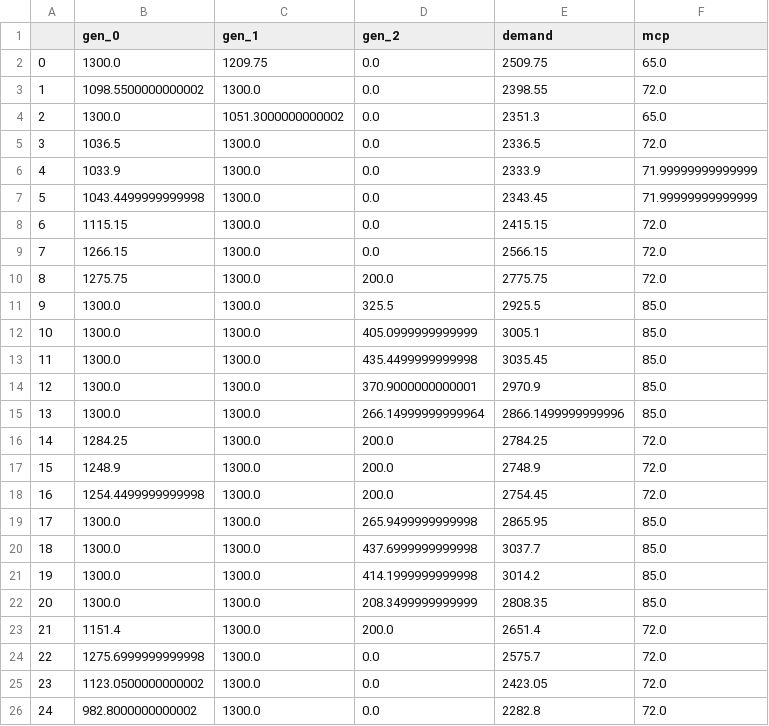
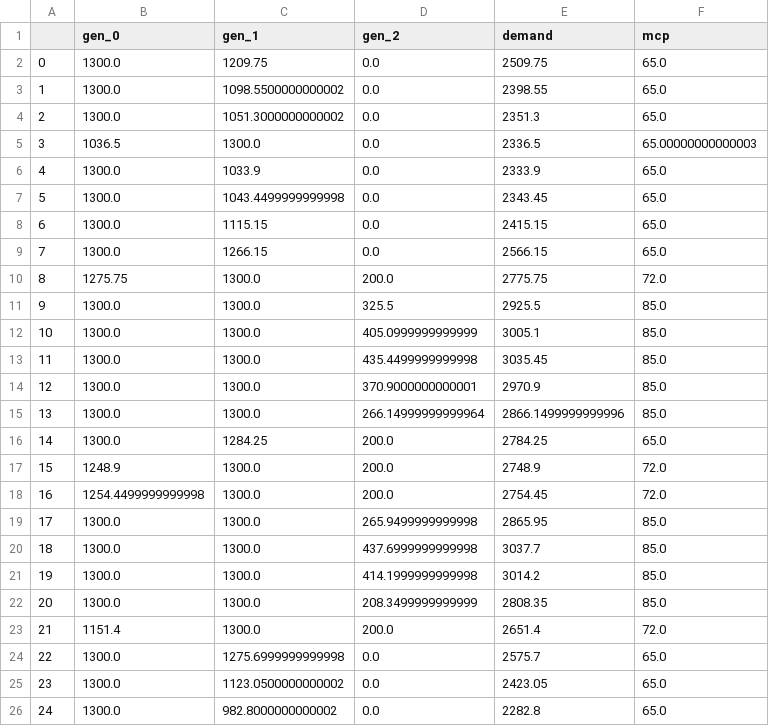
Before and after one commit to INATECH-CIG/bilevel_opt, a CSV file: outputs/Case_1/gen_0/updated_main_df_1.csv, drawn as a sheet.

```diff
--- a/outputs/Case_1/gen_0/updated_main_df_1.csv
+++ b/outputs/Case_1/gen_0/updated_main_df_1.csv
@@ -2,9 +2,9 @@
 0,1300.0,1209.75,0.0,2509.75,65.0
-1,1098.5500000000002,1300.0,0.0,2398.55,72.0
+1,1300.0,1098.5500000000002,0.0,2398.55,65.0
 2,1300.0,1051.3000000000002,0.0,2351.3,65.0
-3,1036.5,1300.0,0.0,2336.5,72.0
-4,1033.9,1300.0,0.0,2333.9,71.99999999999999
-5,1043.4499999999998,1300.0,0.0,2343.45,71.99999999999999
-6,1115.15,1300.0,0.0,2415.15,72.0
-7,1266.15,1300.0,0.0,2566.15,72.0
+3,1036.5,1300.0,0.0,2336.5,65.00000000000003
+4,1300.0,1033.9,0.0,2333.9,65.0
+5,1300.0,1043.4499999999998,0.0,2343.45,65.0
+6,1300.0,1115.15,0.0,2415.15,65.0
+7,1300.0,1266.15,0.0,2566.15,65.0
 8,1275.75,1300.0,200.0,2775.75,72.0
@@ -15,3 +15,3 @@
 13,1300.0,1300.0,266.14999999999964,2866.1499999999996,85.0
-14,1284.25,1300.0,200.0,2784.25,72.0
+14,1300.0,1284.25,200.0,2784.25,65.0
 15,1248.9,1300.0,200.0,2748.9,72.0
@@ -23,4 +23,4 @@
 21,1151.4,1300.0,200.0,2651.4,72.0
-22,1275.6999999999998,1300.0,0.0,2575.7,72.0
-23,1123.0500000000002,1300.0,0.0,2423.05,72.0
-24,982.8000000000002,1300.0,0.0,2282.8,72.0
+22,1300.0,1275.6999999999998,0.0,2575.7,65.0
+23,1300.0,1123.0500000000002,0.0,2423.05,65.0
+24,1300.0,982.8000000000002,0.0,2282.8,65.0
```
Also changed, not shown: outputs/Case_1/gen_0/k_values_1.csv, outputs/Case_1/gen_0/main_df_1.csv, 8 other files.
